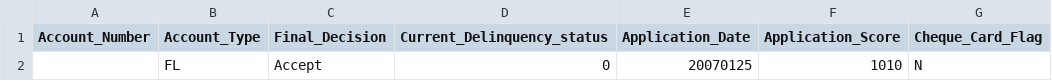
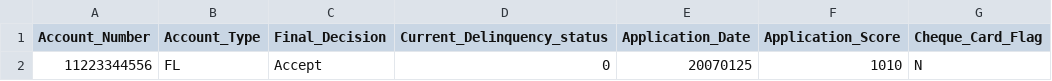
Before and after one commit to Sasho1256/MyCS, a CSV file: C#/MyCS/wwwroot/UploadedFiles/TEST3.csv, drawn as a sheet; only a part is shown; the diff names each change by its address in the sheet, - before the commit and + after, or states it on an @@ line.

```diff
--- a/C#/MyCS/wwwroot/UploadedFiles/TEST3.csv
+++ b/C#/MyCS/wwwroot/UploadedFiles/TEST3.csv
-A2 (Account_Number): (empty)
+A2 (Account_Number): 11223344556
```
Also changed, not shown: 10 other files.
